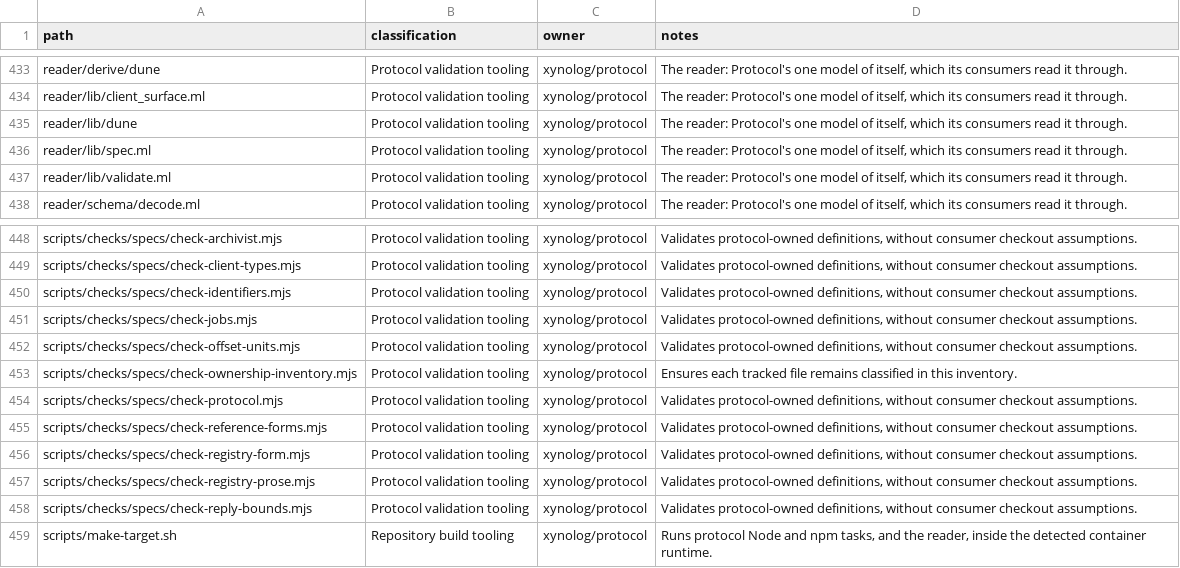
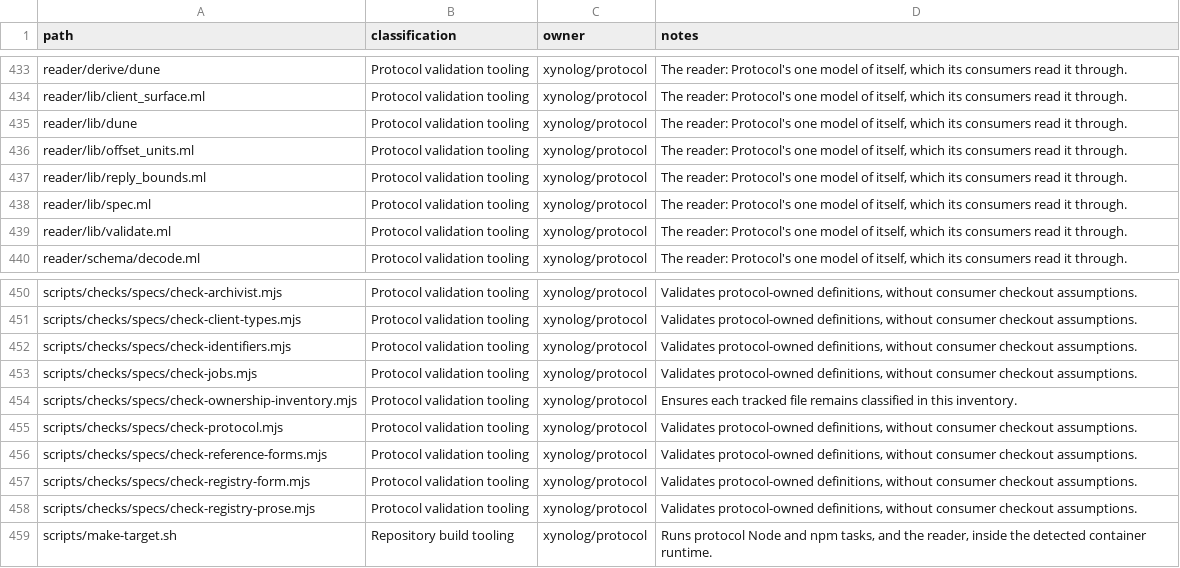
Before and after one commit to Xynoplex/protocol, a CSV file: OWNERSHIP-INVENTORY.csv, drawn as a sheet; only a part is shown, gaps mark what is left out.

Commit message:
The reader holds reply bounds and offset units
Reply_bounds and Offset_units port check-reply-bounds.mjs and
check-offset-units.mjs onto the reader, called from Spec.load, so every
reader of Protocol holds them. The census refuses one break of each rule.

Signed-off-by: Adam Pingel <oss@pingel.org>

```diff
--- a/OWNERSHIP-INVENTORY.csv
+++ b/OWNERSHIP-INVENTORY.csv
@@ -435,2 +435,4 @@ reader/lib/client_surface.ml,Protocol validation tooling,xynolog/protocol,"The r
 reader/lib/dune,Protocol validation tooling,xynolog/protocol,"The reader: Protocol's one model of itself, which its consumers read it through."
+reader/lib/offset_units.ml,Protocol validation tooling,xynolog/protocol,"The reader: Protocol's one model of itself, which its consumers read it through."
+reader/lib/reply_bounds.ml,Protocol validation tooling,xynolog/protocol,"The reader: Protocol's one model of itself, which its consumers read it through."
 reader/lib/spec.ml,Protocol validation tooling,xynolog/protocol,"The reader: Protocol's one model of itself, which its consumers read it through."
@@ -451,3 +453,2 @@ scripts/checks/specs/check-identifiers.mjs,Protocol validation tooling,xynolog/p
 scripts/checks/specs/check-jobs.mjs,Protocol validation tooling,xynolog/protocol,"Validates protocol-owned definitions, without consumer checkout assumptions."
-scripts/checks/specs/check-offset-units.mjs,Protocol validation tooling,xynolog/protocol,"Validates protocol-owned definitions, without consumer checkout assumptions."
 scripts/checks/specs/check-ownership-inventory.mjs,Protocol validation tooling,xynolog/protocol,Ensures each tracked file remains classified in this inventory.
@@ -457,3 +458,2 @@ scripts/checks/specs/check-registry-form.mjs,Protocol validation tooling,xynolog
 scripts/checks/specs/check-registry-prose.mjs,Protocol validation tooling,xynolog/protocol,"Validates protocol-owned definitions, without consumer checkout assumptions."
-scripts/checks/specs/check-reply-bounds.mjs,Protocol validation tooling,xynolog/protocol,"Validates protocol-owned definitions, without consumer checkout assumptions."
 scripts/make-target.sh,Repository build tooling,xynolog/protocol,"Runs protocol Node and npm tasks, and the reader, inside the detected container runtime."
```
Also changed, not shown: 8 other files.
